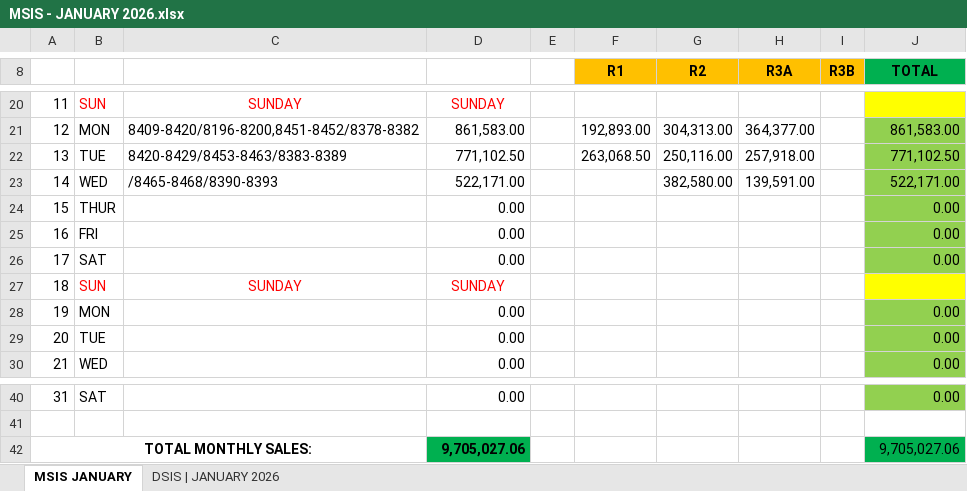
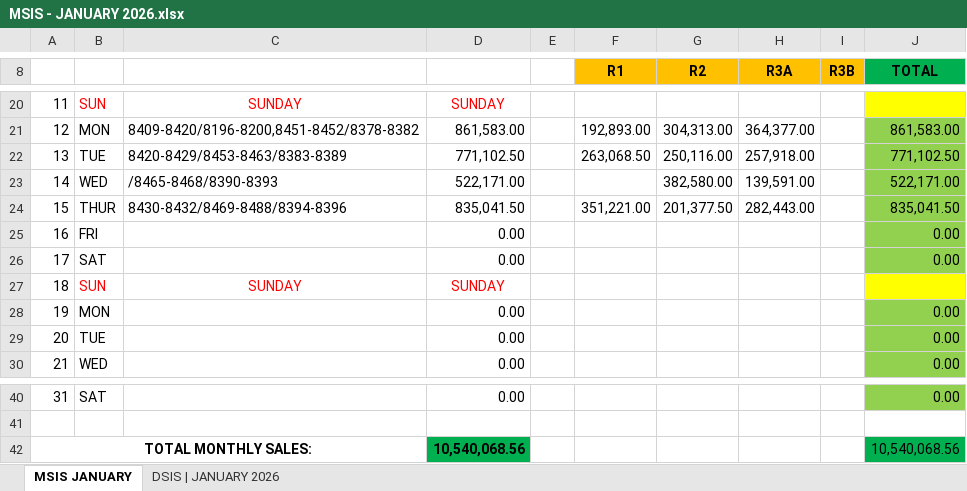
Before and after one commit to fliqlo/GBDS, an Excel workbook: GBDS JANUARY FILES 2026/MSIS - JANUARY 2026.xlsx, sheet MSIS JANUARY, drawn as a sheet; only a part is shown, gaps mark what is left out; values as stored, in another font and other column widths than the file's, no borders; the diff names each change by its address in the sheet, - before the commit and + after, or states it on an @@ line.

Commit message:
GBDS JANUARY FILES 2026 | fliqlo@GBDS

```diff
--- a/GBDS JANUARY FILES 2026/MSIS - JANUARY 2026.xlsx (sheet MSIS JANUARY)
+++ b/GBDS JANUARY FILES 2026/MSIS - JANUARY 2026.xlsx (sheet MSIS JANUARY)
-C24: (empty)
+C24: 8430-8432/8469-8488/8394-8396
-D24: 0.00
+D24: 835,041.50
-F24 (R1): (empty)
+F24 (R1): 351,221.00
-G24 (R2): (empty)
+G24 (R2): 201,377.50
-H24 (R3A): (empty)
+H24 (R3A): 282,443.00
-J24 (TOTAL): 0.00
+J24 (TOTAL): 835,041.50
-D42: 9,705,027.06
+D42: 10,540,068.56
-J42 (TOTAL): 9,705,027.06
+J42 (TOTAL): 10,540,068.56
```
Also changed, not shown: sheet DSIS | JANUARY 2026, GBDS JANUARY FILES 2026/CSR MONTH OF JANUARY 2026.xlsx, GBDS JANUARY FILES 2026/SCRR CALCULATOR - JANUARY 2026.xlsx.
